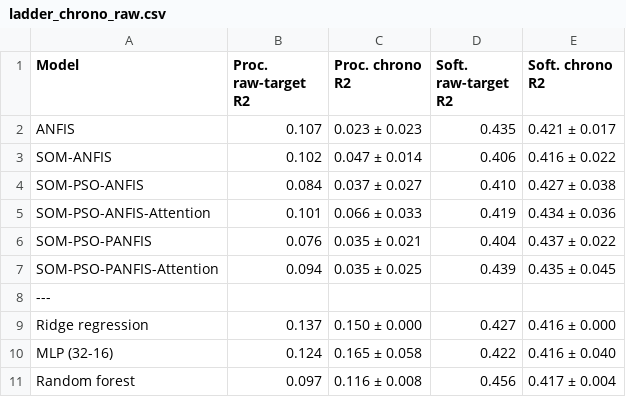
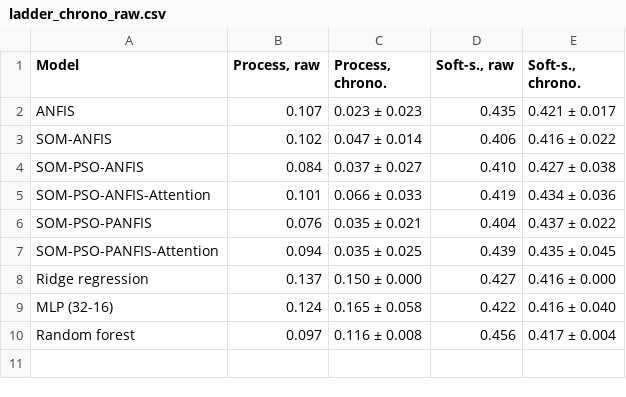
Before and after one commit to Jack-Flett/fuzzy-logic-project, a CSV file: results/tables/ladder_chrono_raw.csv, drawn as a sheet.

```diff
--- a/results/tables/ladder_chrono_raw.csv
+++ b/results/tables/ladder_chrono_raw.csv
@@ -1,2 +1,2 @@
-Model,Proc. raw-target R2,Proc. chrono R2,Soft. raw-target R2,Soft. chrono R2
+Model,"Process, raw","Process, chrono.","Soft-s., raw","Soft-s., chrono."
 ANFIS,0.107,0.023 ± 0.023,0.435,0.421 ± 0.017
@@ -7,3 +7,2 @@ SOM-PSO-PANFIS,0.076,0.035 ± 0.021,0.404,0.437 ± 0.022
 SOM-PSO-PANFIS-Attention,0.094,0.035 ± 0.025,0.439,0.435 ± 0.045
----,,,,
 Ridge regression,0.137,0.150 ± 0.000,0.427,0.416 ± 0.000
```
Also changed, not shown: results/tables/ladder_process.csv, results/tables/ladder_softsensor.csv, 22 other files.
